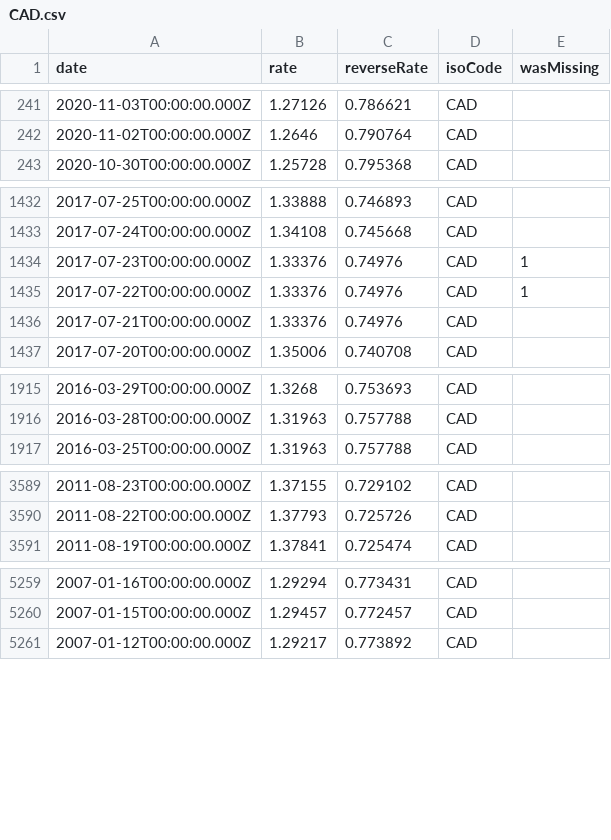
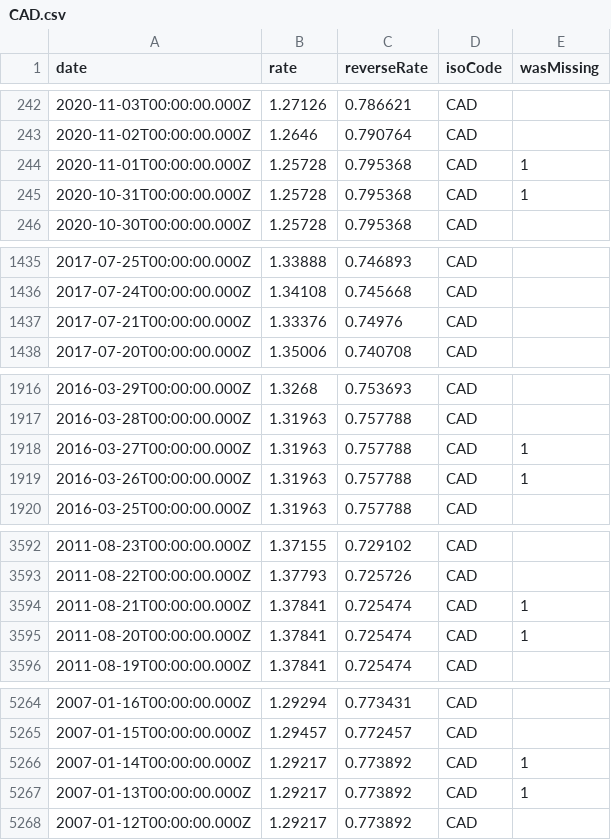
Before and after one commit to LubomirGeorgiev/bnb-currency-exchange-rates, a CSV file: data/CAD.csv, drawn as a sheet; only a part is shown, gaps mark what is left out; removed rows and columns are numbered as before the commit, all else as after; the diff covers the shown part only; the diff names each change by its address in the sheet, - before the commit and + after, or states it on an @@ line.

Commit message:
Update exchange rates

```diff
--- a/data/CAD.csv
+++ b/data/CAD.csv
+row 244: 2020-11-01T00:00:00.000Z | 1.25728 | 0.795368 | CAD | 1
+row 245: 2020-10-31T00:00:00.000Z | 1.25728 | 0.795368 | CAD | 1
-row 1434: 2017-07-23T00:00:00.000Z | 1.33376 | 0.74976 | CAD | 1
-row 1435: 2017-07-22T00:00:00.000Z | 1.33376 | 0.74976 | CAD | 1
+row 1918: 2016-03-27T00:00:00.000Z | 1.31963 | 0.757788 | CAD | 1
+row 1919: 2016-03-26T00:00:00.000Z | 1.31963 | 0.757788 | CAD | 1
+row 3594: 2011-08-21T00:00:00.000Z | 1.37841 | 0.725474 | CAD | 1
+row 3595: 2011-08-20T00:00:00.000Z | 1.37841 | 0.725474 | CAD | 1
+row 5266: 2007-01-14T00:00:00.000Z | 1.29217 | 0.773892 | CAD | 1
+row 5267: 2007-01-13T00:00:00.000Z | 1.29217 | 0.773892 | CAD | 1
```
Also changed, not shown: 3 added rows and 2 removed rows elsewhere in this file, data/AUD.csv, data/CHF.csv, 39 other files.
